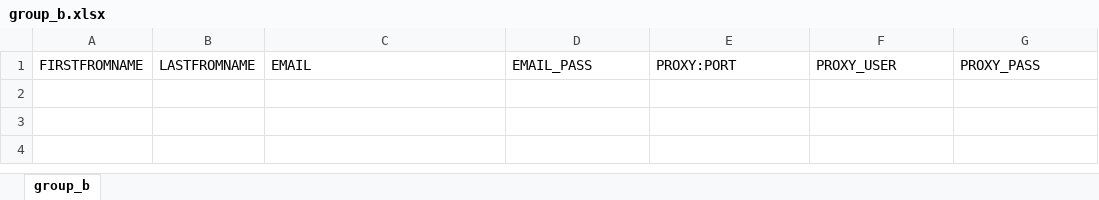
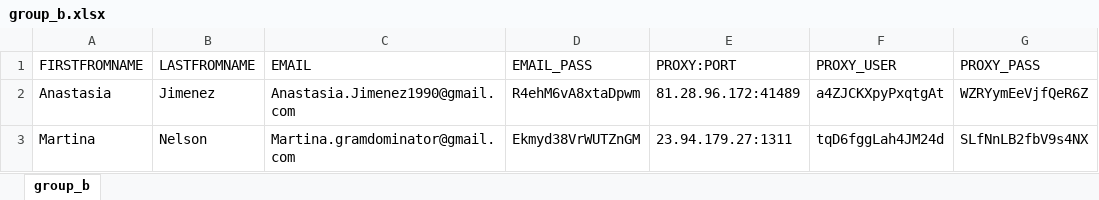
Before and after one commit to adamnBlack/pyqt_monster, an Excel workbook: database/group_b.xlsx, sheet group_b, drawn as a sheet; values as stored, in another font and other column widths than the file's, no borders; the diff names each change by its address in the sheet, - before the commit and + after, or states it on an @@ line.

```diff
--- a/database/group_b.xlsx (sheet group_b)
+++ b/database/group_b.xlsx (sheet group_b)
+row 2: Anastasia | Jimenez | Anastasia.Jimenez1990@gmail.com | R4ehM6vA8xtaDpwm | 81.28.96.172:41489 | a4ZJCKXpyPxqtgAt | WZRYymEeVjfQeR6Z
+row 3: Martina | Nelson | Martina.gramdominator@gmail.com | Ekmyd38VrWUTZnGM | 23.94.179.27:1311 | tqD6fggLah4JM24d | SLfNnLB2fbV9s4NX
```
Also changed, not shown: database/target.xlsx, 9 other files.
